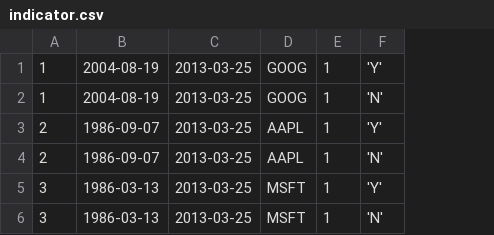
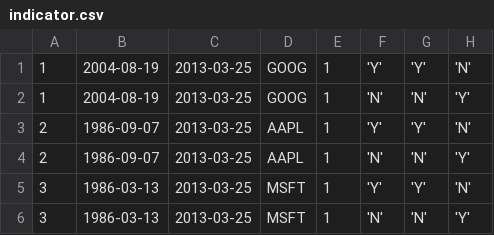
Before and after one commit to meg2208/Trading-Wheel, a CSV file: entities/data/indicator.csv, drawn as a sheet; the diff names each change by its address in the sheet, - before the commit and + after, or states it on an @@ line.

Commit message:
major changes to schema relating to indicator and indicator_references
please see log for particular details.
In short, this should remove a lot of redunancy.
Also created necessary indicator_reference.csv

```diff
--- a/entities/data/indicator.csv
+++ b/entities/data/indicator.csv
+column G, rows 1-6: 'Y' | 'N' | 'Y' | 'N' | 'Y' | 'N'
+column H, rows 1-6: 'N' | 'Y' | 'N' | 'Y' | 'N' | 'Y'
```
Also changed, not shown: 5 other files.
